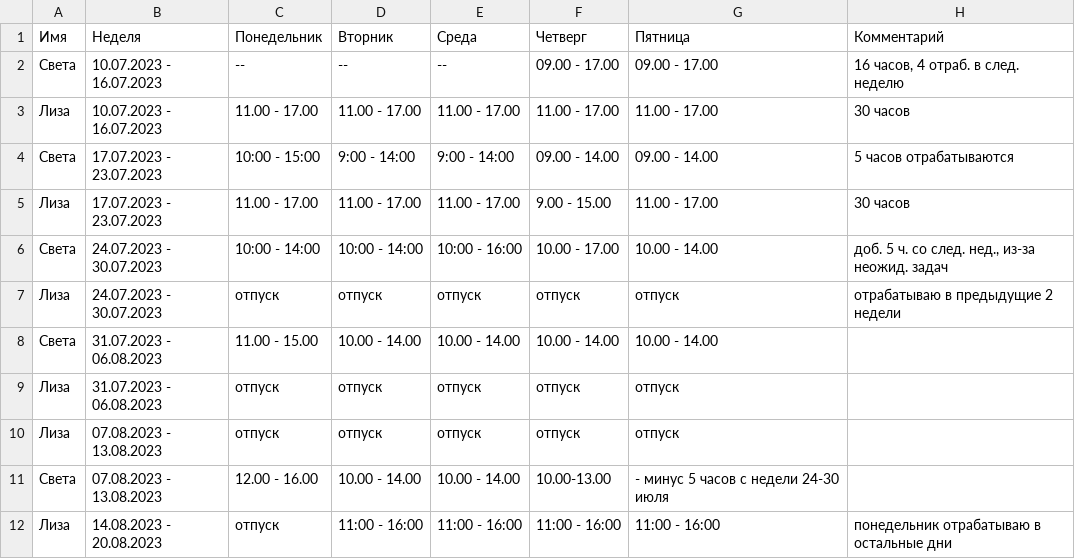
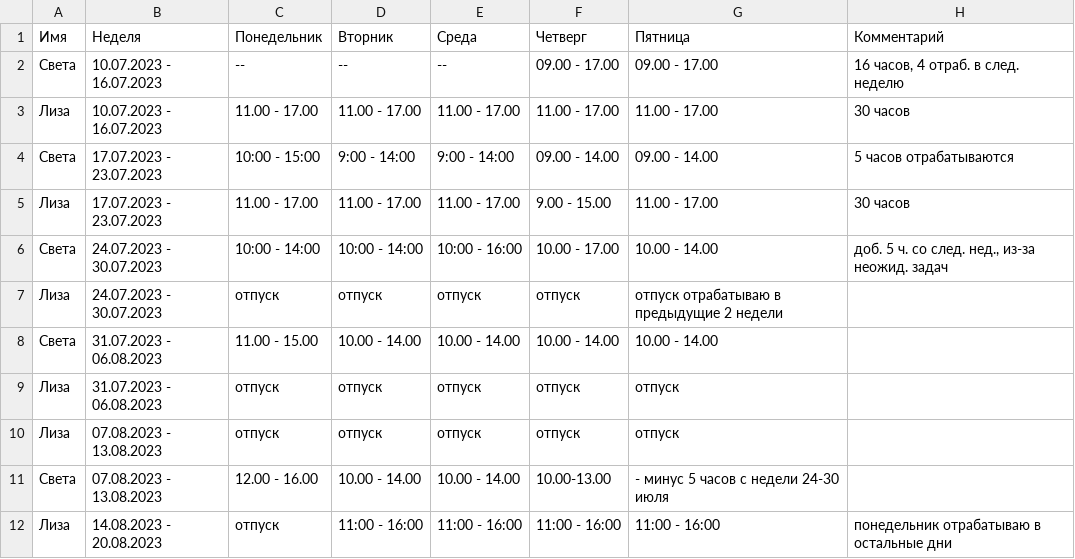
Before and after one commit to oadb-ds/timetable, a TSV file: ds_timetable.tsv, drawn as a sheet.

Commit message:
Update ds_timetable.tsv

```diff
--- a/ds_timetable.tsv
+++ b/ds_timetable.tsv
@@ -6,3 +6,3 @@
 Света	24.07.2023 - 30.07.2023	10:00 - 14:00	10:00 - 14:00	10:00 - 16:00	10.00 - 17.00	10.00 - 14.00	доб. 5 ч. со след. нед., из-за неожид. задач
-Лиза	24.07.2023 - 30.07.2023	отпуск	отпуск	отпуск	отпуск	отпуск	отрабатываю в предыдущие 2 недели
+Лиза	24.07.2023 - 30.07.2023	отпуск	отпуск	отпуск	отпуск	отпуск отрабатываю в предыдущие 2 недели
 Света	31.07.2023 - 06.08.2023	11.00 - 15.00	10.00 - 14.00	10.00 - 14.00	10.00 - 14.00	10.00 - 14.00
```
